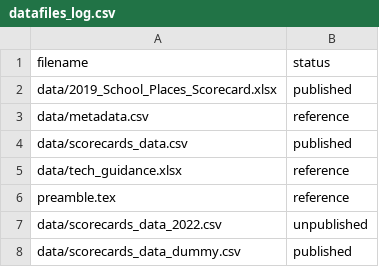
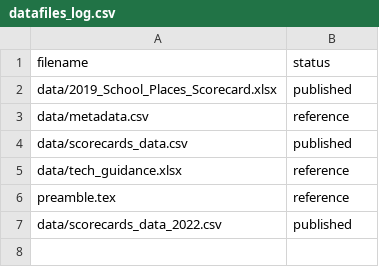
Before and after one commit to dfe-analytical-services/la-school-places-scorecards, a CSV file: datafiles_log.csv, drawn as a sheet.

Commit message:
Updated to new data ahead of publication

```diff
--- a/datafiles_log.csv
+++ b/datafiles_log.csv
@@ -6,3 +6,2 @@ data/tech_guidance.xlsx,reference
 preamble.tex,reference
-data/scorecards_data_2022.csv,unpublished
-data/scorecards_data_dummy.csv,published
+data/scorecards_data_2022.csv,published
```
Also changed, not shown: 4 other files.
